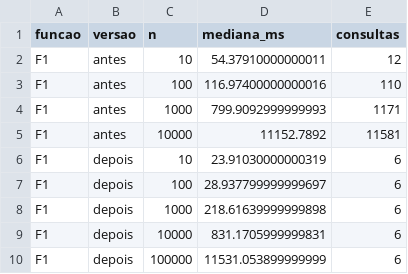
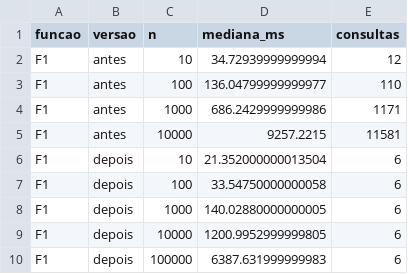
Before and after one commit to Jfdeev/Price-Watch, a CSV file: docs/complexidade/dados/f1_upsert_lote.csv, drawn as a sheet.

```diff
--- a/docs/complexidade/dados/f1_upsert_lote.csv
+++ b/docs/complexidade/dados/f1_upsert_lote.csv
@@ -1,10 +1,10 @@
 funcao,versao,n,mediana_ms,consultas
-F1,antes,10,54.37910000000011,12
-F1,antes,100,116.97400000000016,110
-F1,antes,1000,799.9092999999993,1171
-F1,antes,10000,11152.7892,11581
-F1,depois,10,23.91030000000319,6
-F1,depois,100,28.937799999999697,6
-F1,depois,1000,218.61639999999898,6
-F1,depois,10000,831.1705999999831,6
-F1,depois,100000,11531.053899999999,6
+F1,antes,10,34.72939999999994,12
+F1,antes,100,136.04799999999977,110
+F1,antes,1000,686.2429999999986,1171
+F1,antes,10000,9257.2215,11581
+F1,depois,10,21.352000000013504,6
+F1,depois,100,33.54750000000058,6
+F1,depois,1000,140.02880000000005,6
+F1,depois,10000,1200.9952999999805,6
+F1,depois,100000,6387.631999999983,6
```
Also changed, not shown: docs/complexidade/dados/f2_busca_completa.csv, docs/complexidade/dados/f2_produtos_excluidos.csv, 7 other files.
